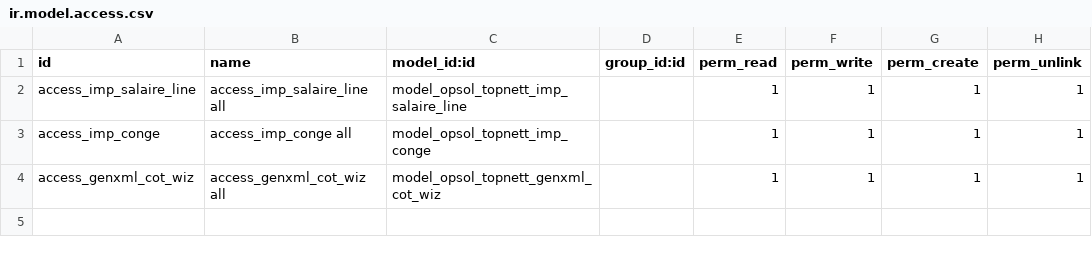
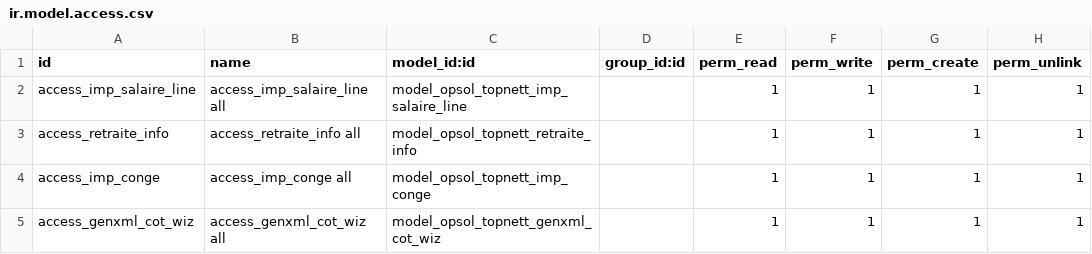
Before and after one commit to zaza121/Opensolution-TopNett, a CSV file: addons/opsol_topnett/security/ir.model.access.csv, drawn as a sheet; the diff names each change by its address in the sheet, - before the commit and + after, or states it on an @@ line.

Commit message:
[IMP] Add a method to load retraite info

```diff
--- a/addons/opsol_topnett/security/ir.model.access.csv
+++ b/addons/opsol_topnett/security/ir.model.access.csv
+row 3: access_retraite_info | access_retraite_info all | model_opsol_topnett_retraite_info |  | 1 | 1 | 1 | 1
```
Also changed, not shown: 6 other files.
